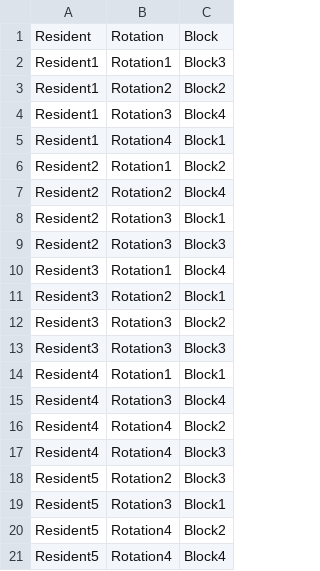
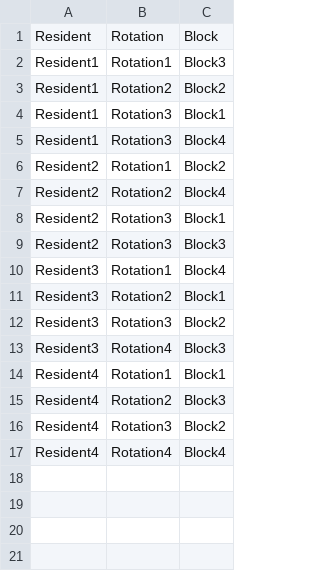
Before and after one commit to silaslll/ISE321_RotationModel, a CSV file: Rotation_Model/output.csv, drawn as a sheet.

```diff
--- a/Rotation_Model/output.csv
+++ b/Rotation_Model/output.csv
@@ -3,4 +3,4 @@ Resident1,Rotation1,Block3
 Resident1,Rotation2,Block2
+Resident1,Rotation3,Block1
 Resident1,Rotation3,Block4
-Resident1,Rotation4,Block1
 Resident2,Rotation1,Block2
@@ -12,10 +12,6 @@ Resident3,Rotation2,Block1
 Resident3,Rotation3,Block2
-Resident3,Rotation3,Block3
+Resident3,Rotation4,Block3
 Resident4,Rotation1,Block1
-Resident4,Rotation3,Block4
-Resident4,Rotation4,Block2
-Resident4,Rotation4,Block3
-Resident5,Rotation2,Block3
-Resident5,Rotation3,Block1
-Resident5,Rotation4,Block2
-Resident5,Rotation4,Block4
+Resident4,Rotation2,Block3
+Resident4,Rotation3,Block2
+Resident4,Rotation4,Block4
```
Also changed, not shown: 14 other files.
